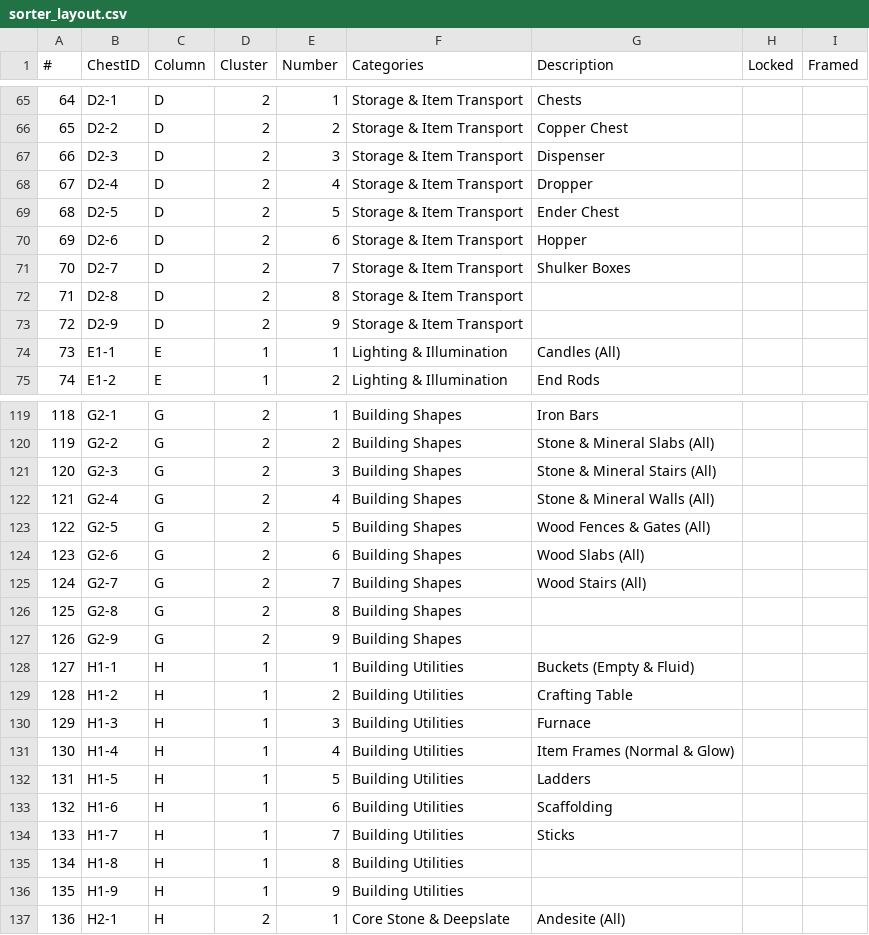
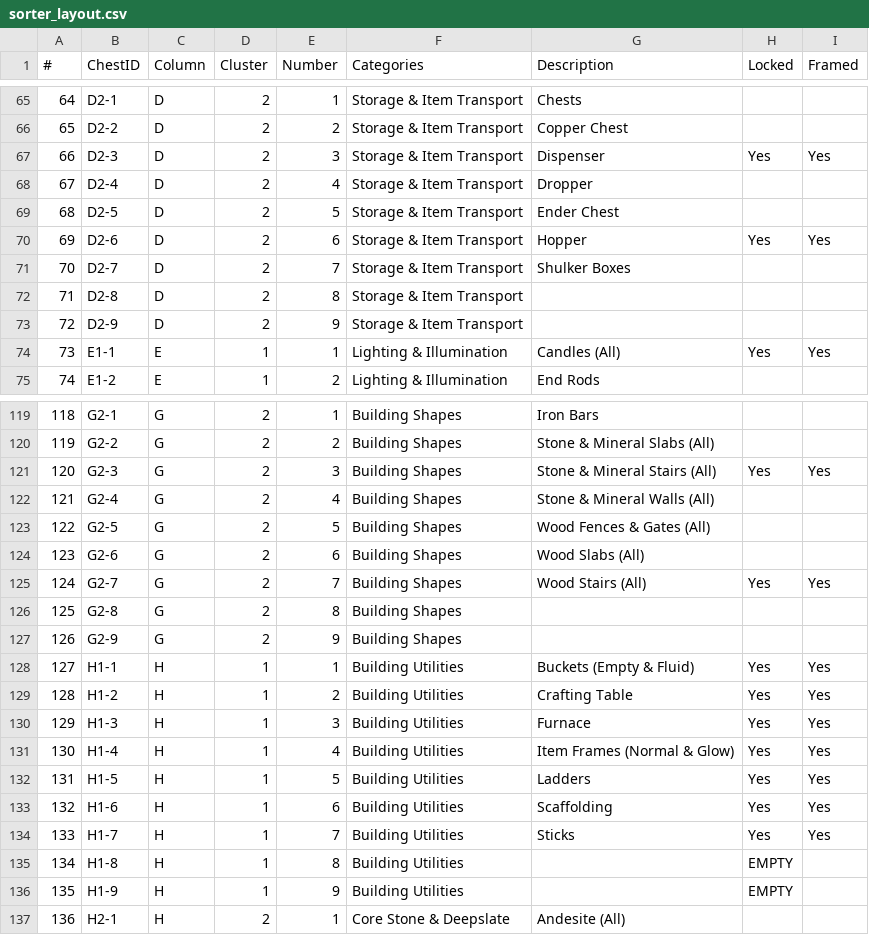
Before and after one commit to iigeshii/sorter, a CSV file: sorter_layout.csv, drawn as a sheet; only a part is shown, gaps mark what is left out; the diff covers the shown part only.

```diff
--- a/sorter_layout.csv
+++ b/sorter_layout.csv
@@ -67 +67 @@
-66,D2-3,D,2,3,Storage & Item Transport,Dispenser
+66,D2-3,D,2,3,Storage & Item Transport,Dispenser,Yes,Yes
@@ -70 +70 @@
-69,D2-6,D,2,6,Storage & Item Transport,Hopper
+69,D2-6,D,2,6,Storage & Item Transport,Hopper,Yes,Yes
@@ -74 +74 @@
-73,E1-1,E,1,1,Lighting & Illumination,Candles (All)
+73,E1-1,E,1,1,Lighting & Illumination,Candles (All),Yes,Yes
@@ -121 +121 @@
-120,G2-3,G,2,3,Building Shapes,Stone & Mineral Stairs (All)
+120,G2-3,G,2,3,Building Shapes,Stone & Mineral Stairs (All),Yes,Yes
@@ -125 +125 @@
-124,G2-7,G,2,7,Building Shapes,Wood Stairs (All)
+124,G2-7,G,2,7,Building Shapes,Wood Stairs (All),Yes,Yes
@@ -128,9 +128,9 @@
-127,H1-1,H,1,1,Building Utilities,Buckets (Empty & Fluid)
-128,H1-2,H,1,2,Building Utilities,Crafting Table
-129,H1-3,H,1,3,Building Utilities,Furnace
-130,H1-4,H,1,4,Building Utilities,Item Frames (Normal & Glow)
-131,H1-5,H,1,5,Building Utilities,Ladders
-132,H1-6,H,1,6,Building Utilities,Scaffolding
-133,H1-7,H,1,7,Building Utilities,Sticks
-134,H1-8,H,1,8,Building Utilities,
-135,H1-9,H,1,9,Building Utilities,
+127,H1-1,H,1,1,Building Utilities,Buckets (Empty & Fluid),Yes,Yes
+128,H1-2,H,1,2,Building Utilities,Crafting Table,Yes,Yes
+129,H1-3,H,1,3,Building Utilities,Furnace,Yes,Yes
+130,H1-4,H,1,4,Building Utilities,Item Frames (Normal & Glow),Yes,Yes
+131,H1-5,H,1,5,Building Utilities,Ladders,Yes,Yes
+132,H1-6,H,1,6,Building Utilities,Scaffolding,Yes,Yes
+133,H1-7,H,1,7,Building Utilities,Sticks,Yes,Yes
+134,H1-8,H,1,8,Building Utilities,,EMPTY,
+135,H1-9,H,1,9,Building Utilities,,EMPTY,
```
Also changed, not shown: 137 edited cells elsewhere in this file, 1 other file.
